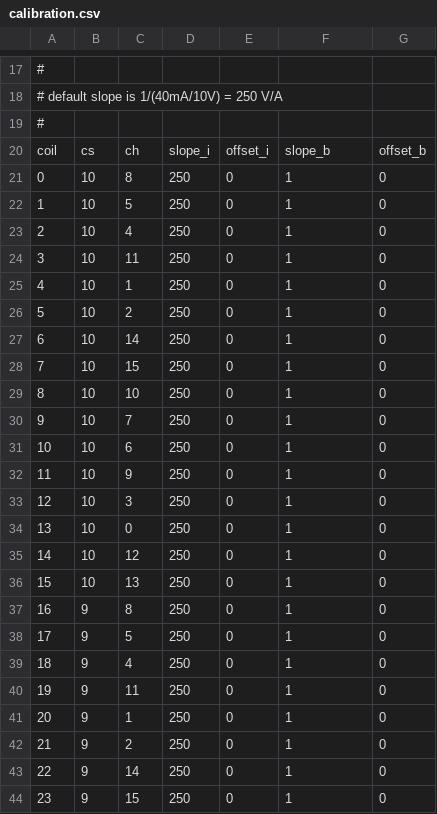
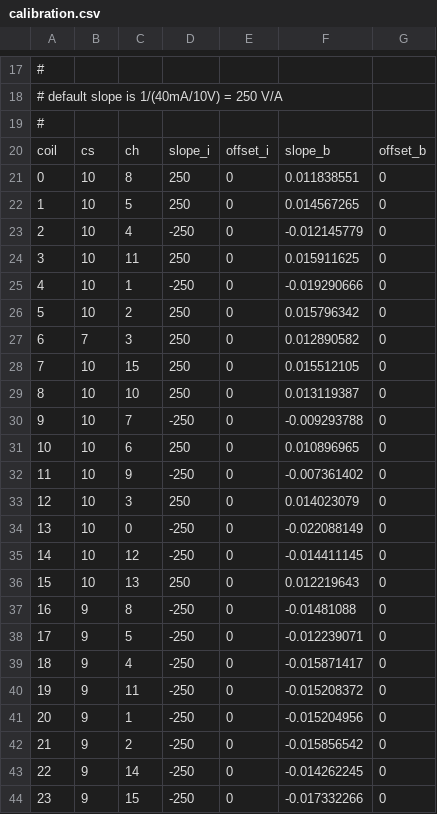
Before and after one commit to ucn-triumf/ShimCoil_CurrentControl, a CSV file: src/ShimCoil/data/calibration.csv, drawn as a sheet; only a part is shown, gaps mark what is left out; the diff covers the shown part only.

Commit message:
Fixed remaining issues with shim coil constants

```diff
--- a/src/ShimCoil/data/calibration.csv
+++ b/src/ShimCoil/data/calibration.csv
@@ -20,25 +20,25 @@
 coil,cs,ch,slope_i,offset_i,slope_b,offset_b
-0,10,8,250,0,1,0
-1,10,5,250,0,1,0
-2,10,4,250,0,1,0
-3,10,11,250,0,1,0
-4,10,1,250,0,1,0
-5,10,2,250,0,1,0
-6,10,14,250,0,1,0
-7,10,15,250,0,1,0
-8,10,10,250,0,1,0
-9,10,7,250,0,1,0
-10,10,6,250,0,1,0
-11,10,9,250,0,1,0
-12,10,3,250,0,1,0
-13,10,0,250,0,1,0
-14,10,12,250,0,1,0
-15,10,13,250,0,1,0
-16,9,8,250,0,1,0
-17,9,5,250,0,1,0
-18,9,4,250,0,1,0
-19,9,11,250,0,1,0
-20,9,1,250,0,1,0
-21,9,2,250,0,1,0
-22,9,14,250,0,1,0
-23,9,15,250,0,1,0
+0,10,8,250,0,0.011838551,0
+1,10,5,250,0,0.014567265,0
+2,10,4,-250,0,-0.012145779,0
+3,10,11,250,0,0.015911625,0
+4,10,1,-250,0,-0.019290666,0
+5,10,2,250,0,0.015796342,0
+6,7,3,250,0,0.012890582,0
+7,10,15,250,0,0.015512105,0
+8,10,10,250,0,0.013119387,0
+9,10,7,-250,0,-0.009293788,0
+10,10,6,250,0,0.010896965,0
+11,10,9,-250,0,-0.007361402,0
+12,10,3,250,0,0.014023079,0
+13,10,0,-250,0,-0.022088149,0
+14,10,12,-250,0,-0.014411145,0
+15,10,13,250,0,0.012219643,0
+16,9,8,-250,0,-0.01481088,0
+17,9,5,-250,0,-0.012239071,0
+18,9,4,-250,0,-0.015871417,0
+19,9,11,-250,0,-0.015208372,0
+20,9,1,-250,0,-0.015204956,0
+21,9,2,-250,0,-0.015856542,0
+22,9,14,-250,0,-0.014262245,0
+23,9,15,-250,0,-0.017332266,0
```
Also changed, not shown: 56 edited cells elsewhere in this file, testing/coil_const/coil_constants.csv, testing/setpoints.csv, 9 other files.
